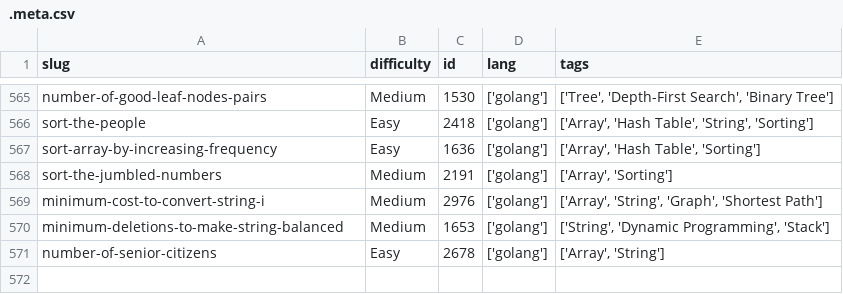
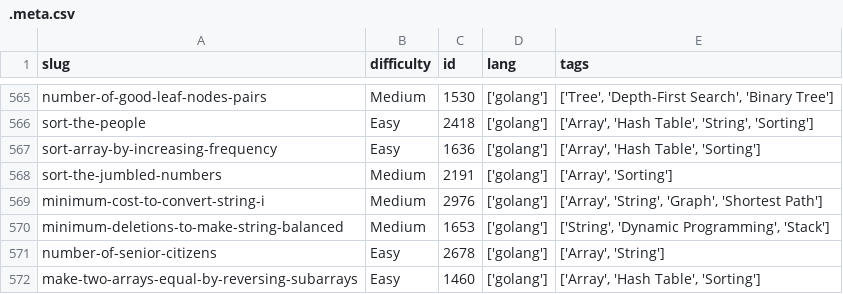
Before and after one commit to dimaglushkov/solutions, a CSV file: leetcode/.meta.csv, drawn as a sheet; only a part is shown, gaps mark what is left out; the diff names each change by its address in the sheet, - before the commit and + after, or states it on an @@ line.

```diff
--- a/leetcode/.meta.csv
+++ b/leetcode/.meta.csv
+row 572: make-two-arrays-equal-by-reversing-subarrays | Easy | 1460 | ['golang'] | ['Array', 'Hash Table', 'Sorting']
```
Also changed, not shown: 5 other files.
